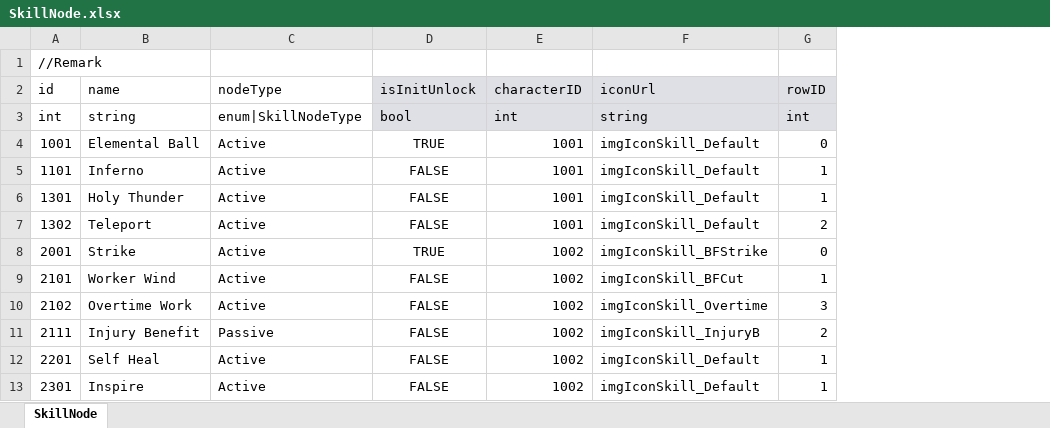
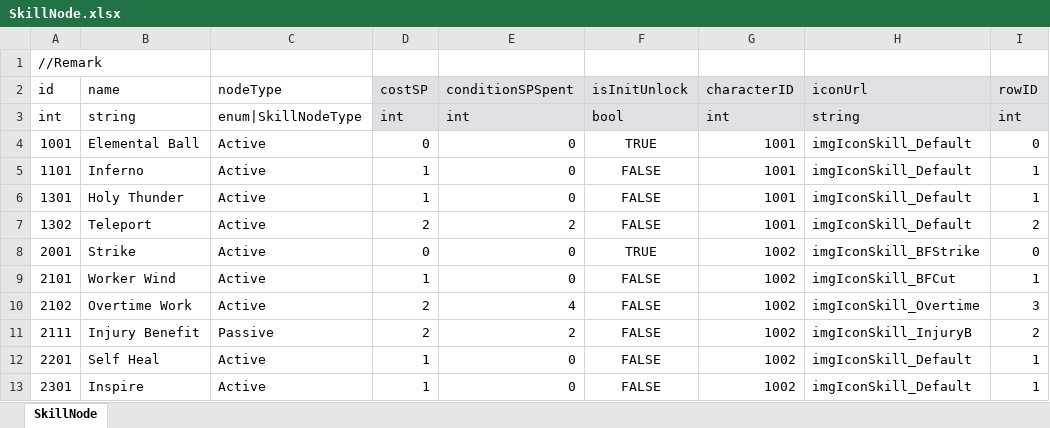
Before and after one commit to LUOHONGPENG/HermitRabbit, an Excel workbook: Assets/Excel/SkillNode.xlsx, sheet SkillNode, drawn as a sheet; values as stored, in another font and other column widths than the file's, no borders; the diff names each change by its address in the sheet, - before the commit and + after, or states it on an @@ line.

Commit message:
UnlockSkillTreeCondition

```diff
--- a/Assets/Excel/SkillNode.xlsx (sheet SkillNode)
+++ b/Assets/Excel/SkillNode.xlsx (sheet SkillNode)
+column D (costSP), rows 3-13: int | 0 | 1 | 1 | 2 | 0 | 1 | 2 | 2 | 1 | 1
+column E (conditionSPSpent), rows 3-13: int | 0 | 0 | 0 | 2 | 0 | 0 | 4 | 2 | 0 | 0
```
Also changed, not shown: 9 other files.
